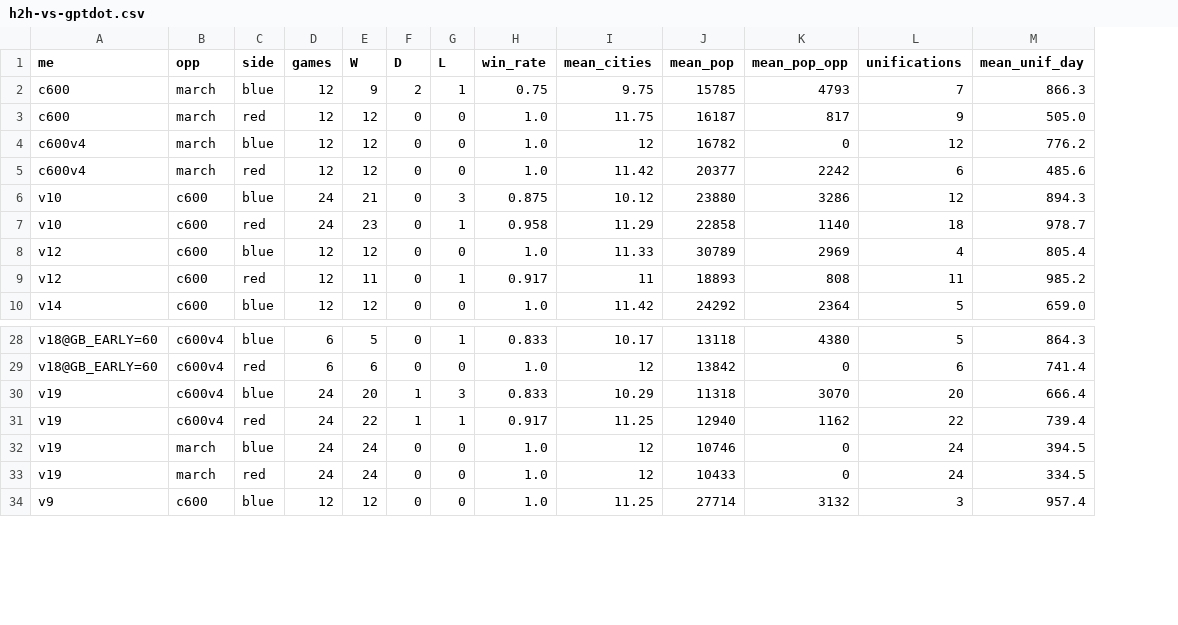
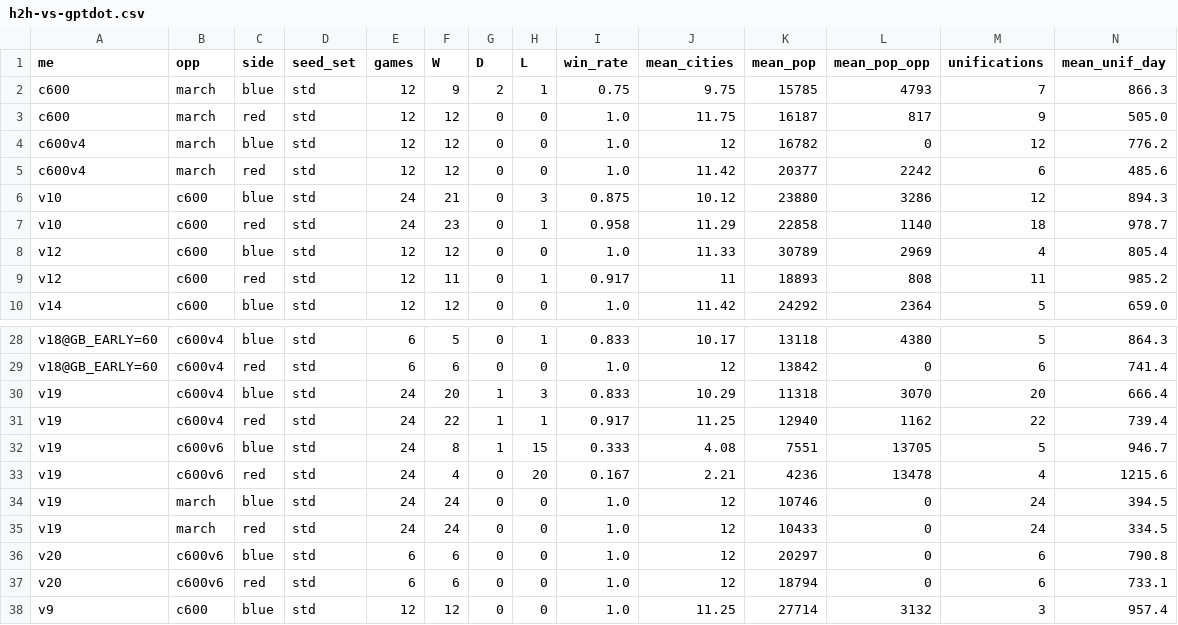
Before and after one commit to johnrucnapier-sketch/bannerlord-inspired-ai-war-simulator, a CSV file: strategies/submissions/策略更新-GrokBot小水/results-h2h/h2h-vs-gptdot.csv, drawn as a sheet; only a part is shown, gaps mark what is left out; rows hold the shown columns only; the diff names each change by its address in the sheet, - before the commit and + after, or states it on an @@ line.

Commit message:
GrokBot 小水: add v20 (relief-proof sieges) and interim head-to-head vs GPT dot v6
v19 vs GPT dot Campaign600 v6 (24 seeds/side): blue 8-1-15, red 4-0-20, no runtime faults.
v20 = v19 + long enemy-army memory as siege floor + party creation from day 0.
Interim v20 vs v6 dev (6 seeds/side): 12-0. Full runs in progress. Made by GrokBot (小水).

```diff
--- a/strategies/submissions/策略更新-GrokBot小水/results-h2h/h2h-vs-gptdot.csv
+++ b/strategies/submissions/策略更新-GrokBot小水/results-h2h/h2h-vs-gptdot.csv
+column D (seed_set), rows 2-10: all std; rows 28-31: all std; rows 34-35: std | std; row 38: std
+row 32: v19 | c600v6 | blue | std | 24 | 8 | 1 | 15 | 0.333 | 4.08 | 7551 | 13705 | 5 | 946.7
+row 33: v19 | c600v6 | red | std | 24 | 4 | 0 | 20 | 0.167 | 2.21 | 4236 | 13478 | 4 | 1215.6
+row 36: v20 | c600v6 | blue | std | 6 | 6 | 0 | 0 | 1.0 | 12 | 20297 | 0 | 6 | 790.8
+row 37: v20 | c600v6 | red | std | 6 | 6 | 0 | 0 | 1.0 | 12 | 18794 | 0 | 6 | 733.1
```
Also changed, not shown: 5 other files.
